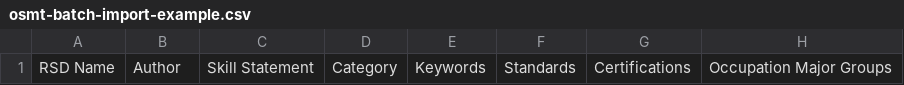
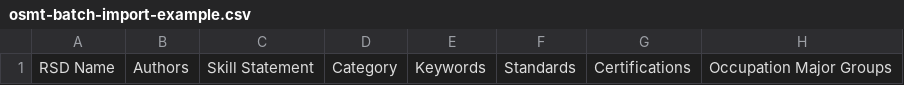
Before and after one commit to wgu-opensource/osmt, a CSV file: ui/src/assets/osmt-batch-import-example.csv, drawn as a sheet; only a part is shown; the diff names each change by its address in the sheet, - before the commit and + after, or states it on an @@ line.

Commit message:
OSMT-301: Added ability to set multiple authors for an RSD.

```diff
--- a/ui/src/assets/osmt-batch-import-example.csv
+++ b/ui/src/assets/osmt-batch-import-example.csv
-B1: Author
+B1: Authors
```
Also changed, not shown: 45 other files.
